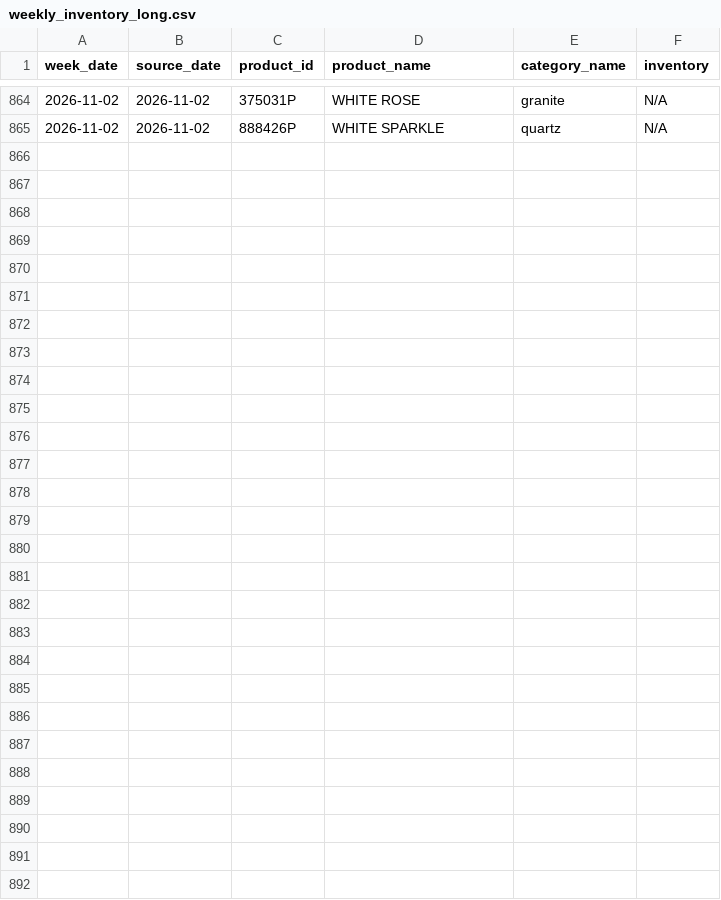
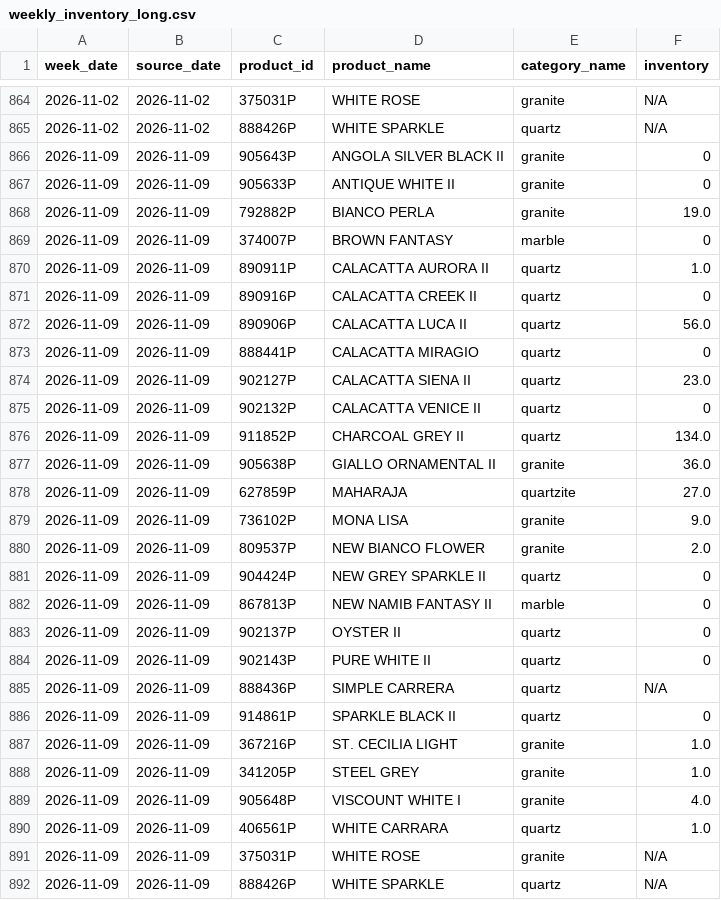
Before and after one commit to VedantAndhale/fl-scrapper, a CSV file: output/weekly_inventory_long.csv, drawn as a sheet; only a part is shown, gaps mark what is left out; the diff names each change by its address in the sheet, - before the commit and + after, or states it on an @@ line.

```diff
--- a/output/weekly_inventory_long.csv
+++ b/output/weekly_inventory_long.csv
+row 866: 2026-11-09 | 2026-11-09 | 905643P | ANGOLA SILVER BLACK II | granite | 0
+row 867: 2026-11-09 | 2026-11-09 | 905633P | ANTIQUE WHITE II | granite | 0
+row 868: 2026-11-09 | 2026-11-09 | 792882P | BIANCO PERLA | granite | 19.0
+row 869: 2026-11-09 | 2026-11-09 | 374007P | BROWN FANTASY | marble | 0
+row 870: 2026-11-09 | 2026-11-09 | 890911P | CALACATTA AURORA II | quartz | 1.0
+row 871: 2026-11-09 | 2026-11-09 | 890916P | CALACATTA CREEK II | quartz | 0
+row 872: 2026-11-09 | 2026-11-09 | 890906P | CALACATTA LUCA II | quartz | 56.0
+row 873: 2026-11-09 | 2026-11-09 | 888441P | CALACATTA MIRAGIO | quartz | 0
+row 874: 2026-11-09 | 2026-11-09 | 902127P | CALACATTA SIENA II | quartz | 23.0
+row 875: 2026-11-09 | 2026-11-09 | 902132P | CALACATTA VENICE II | quartz | 0
+row 876: 2026-11-09 | 2026-11-09 | 911852P | CHARCOAL GREY II | quartz | 134.0
+row 877: 2026-11-09 | 2026-11-09 | 905638P | GIALLO ORNAMENTAL II | granite | 36.0
+row 878: 2026-11-09 | 2026-11-09 | 627859P | MAHARAJA | quartzite | 27.0
+row 879: 2026-11-09 | 2026-11-09 | 736102P | MONA LISA | granite | 9.0
+row 880: 2026-11-09 | 2026-11-09 | 809537P | NEW BIANCO FLOWER | granite | 2.0
+row 881: 2026-11-09 | 2026-11-09 | 904424P | NEW GREY SPARKLE II | quartz | 0
+row 882: 2026-11-09 | 2026-11-09 | 867813P | NEW NAMIB FANTASY II | marble | 0
+row 883: 2026-11-09 | 2026-11-09 | 902137P | OYSTER II | quartz | 0
+row 884: 2026-11-09 | 2026-11-09 | 902143P | PURE WHITE II | quartz | 0
+row 885: 2026-11-09 | 2026-11-09 | 888436P | SIMPLE CARRERA | quartz | N/A
+row 886: 2026-11-09 | 2026-11-09 | 914861P | SPARKLE BLACK II | quartz | 0
+row 887: 2026-11-09 | 2026-11-09 | 367216P | ST. CECILIA LIGHT | granite | 1.0
+row 888: 2026-11-09 | 2026-11-09 | 341205P | STEEL GREY | granite | 1.0
+row 889: 2026-11-09 | 2026-11-09 | 905648P | VISCOUNT WHITE I | granite | 4.0
+row 890: 2026-11-09 | 2026-11-09 | 406561P | WHITE CARRARA | quartz | 1.0
+row 891: 2026-11-09 | 2026-11-09 | 375031P | WHITE ROSE | granite | N/A
+row 892: 2026-11-09 | 2026-11-09 | 888426P | WHITE SPARKLE | quartz | N/A
```
Also changed, not shown: output/weekly_inventory_wide.csv, output/weekly_snapshot_status.csv, 2 other files.
